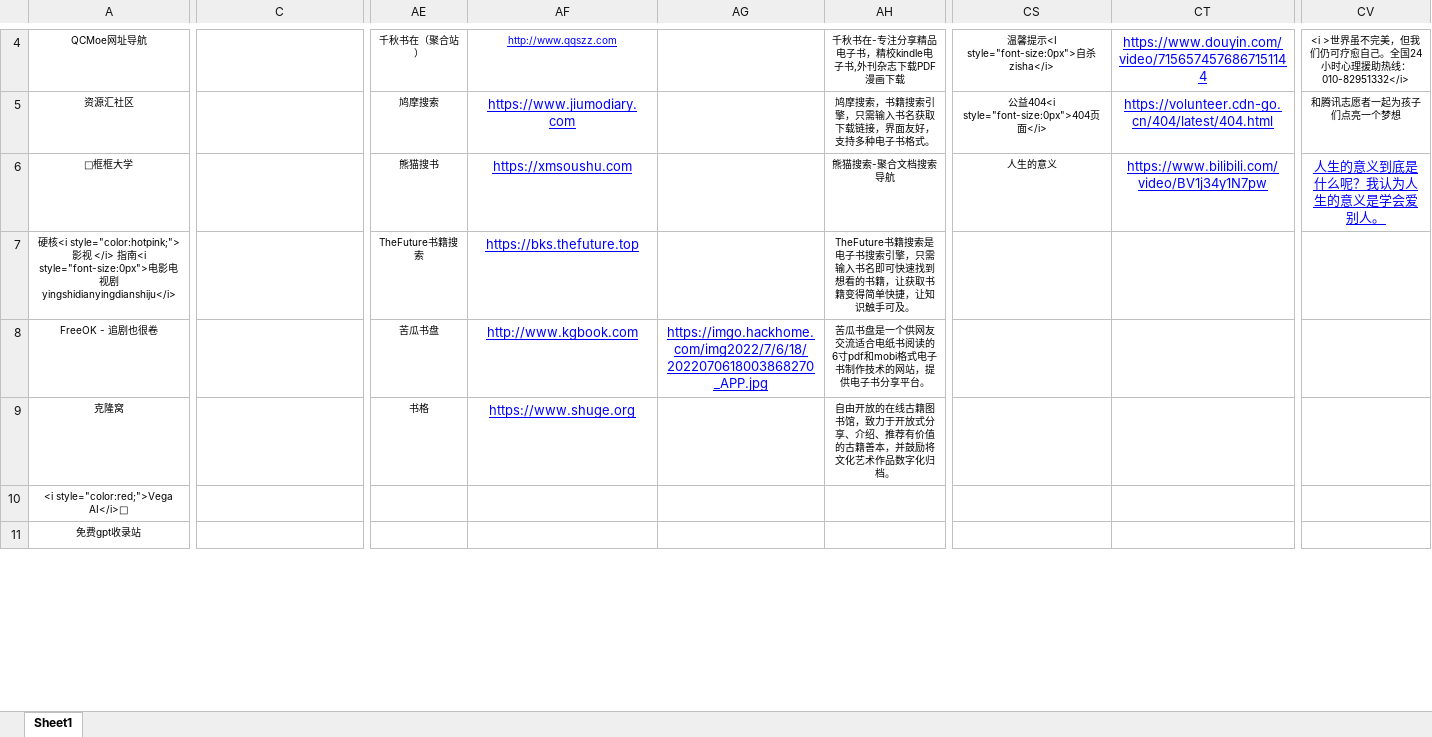
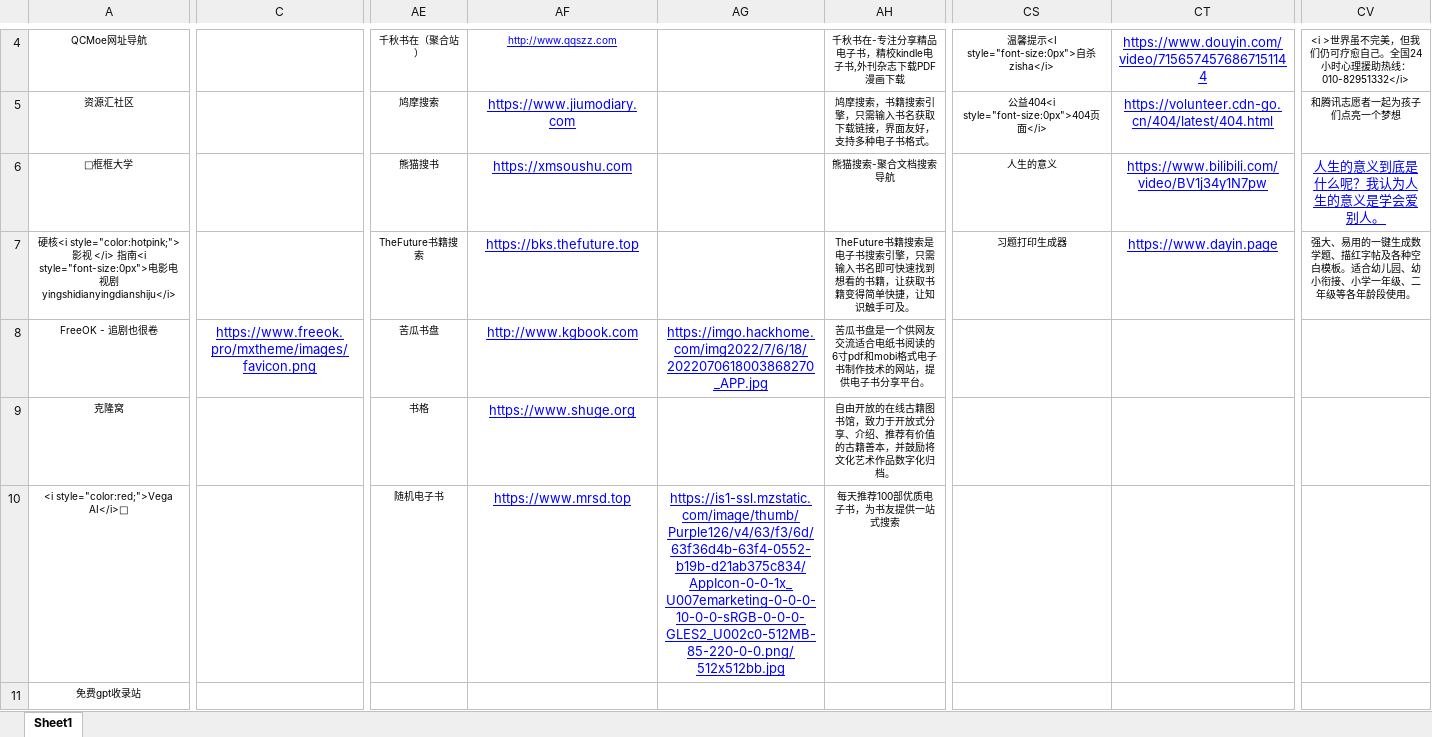
Before and after one commit to xiaolongmr/dh, an Excel workbook: a.xlsx, sheet Sheet1, drawn as a sheet; only a part is shown, gaps mark what is left out; values as stored, in another font and other column widths than the file's, no borders; the diff covers the shown part only; the diff names each change by its address in the sheet, - before the commit and + after, or states it on an @@ line.

Commit message:
Add files via upload

```diff
--- a/a.xlsx (sheet Sheet1)
+++ b/a.xlsx (sheet Sheet1)
-CS7: (empty)
+CS7: 习题打印生成器
-CT7: (empty)
+CT7: https://www.dayin.page
-CV7: (empty)
+CV7: 强大、易用的一键生成数学题、描红字帖及各种空白模板。适合幼儿园、幼小衔接、小学一年级、二年级等各年龄段使用。
-C8: (empty)
+C8: https://www.freeok.pro/mxtheme/images/favicon.png
-AE10: (empty)
+AE10: 随机电子书
-AF10: (empty)
+AF10: https://www.mrsd.top
-AG10: (empty)
+AG10: https://is1-ssl.mzstatic.com/image/thumb/Purple126/v4/63/f3/6d/63f36d4b-63f4-0552-b19b-d21ab375c834/AppIcon-0-0-1x_U007emarketing-0-0-0-10-0-0-sRGB-0-0-0-GLES2_U002c0-512MB-85-220-0-0.png/512x512bb.jpg
-AH10: (empty)
+AH10: 每天推荐100部优质电子书，为书友提供一站式搜索
```
Also changed, not shown: 14 edited cells elsewhere in this sheet.
